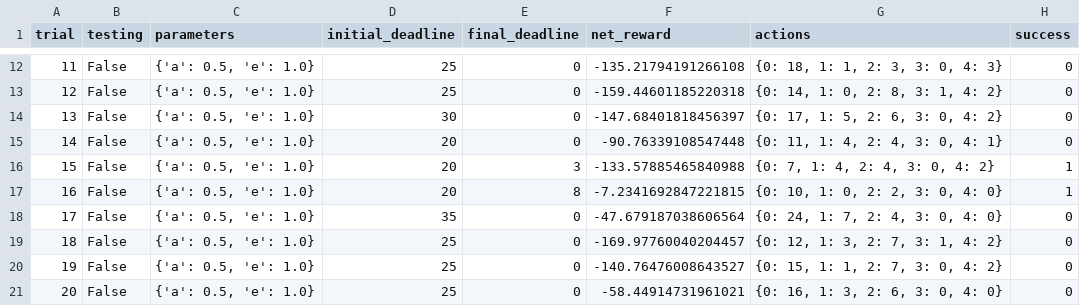
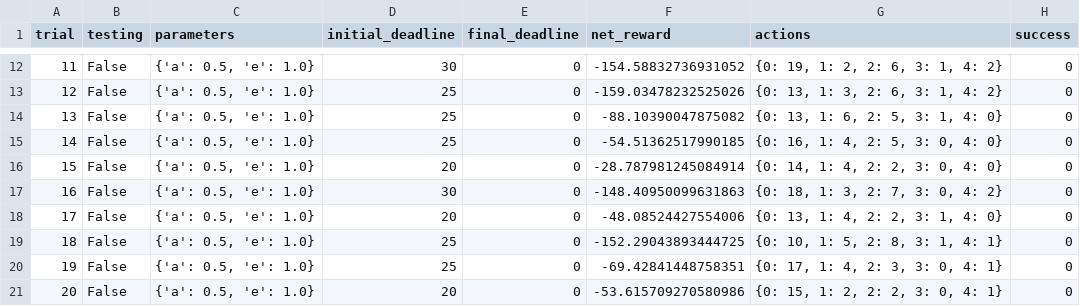
Before and after one commit to jeongwhanchoi/ML-ND, a CSV file: projects/smartcab/logs/sim_no-learning.csv, drawn as a sheet; only a part is shown, gaps mark what is left out; the diff covers the shown part only.

```diff
--- a/projects/smartcab/logs/sim_no-learning.csv
+++ b/projects/smartcab/logs/sim_no-learning.csv
@@ -12,10 +12,10 @@ trial,testing,parameters,initial_deadline,final_deadline,net_reward,actions,succ
-11,False,"{'a': 0.5, 'e': 1.0}",25,0,-135.21794191266108,"{0: 18, 1: 1, 2: 3, 3: 0, 4: 3}",0
-12,False,"{'a': 0.5, 'e': 1.0}",25,0,-159.44601185220318,"{0: 14, 1: 0, 2: 8, 3: 1, 4: 2}",0
-13,False,"{'a': 0.5, 'e': 1.0}",30,0,-147.68401818456397,"{0: 17, 1: 5, 2: 6, 3: 0, 4: 2}",0
-14,False,"{'a': 0.5, 'e': 1.0}",20,0,-90.76339108547448,"{0: 11, 1: 4, 2: 4, 3: 0, 4: 1}",0
-15,False,"{'a': 0.5, 'e': 1.0}",20,3,-133.57885465840988,"{0: 7, 1: 4, 2: 4, 3: 0, 4: 2}",1
-16,False,"{'a': 0.5, 'e': 1.0}",20,8,-7.2341692847221815,"{0: 10, 1: 0, 2: 2, 3: 0, 4: 0}",1
-17,False,"{'a': 0.5, 'e': 1.0}",35,0,-47.679187038606564,"{0: 24, 1: 7, 2: 4, 3: 0, 4: 0}",0
-18,False,"{'a': 0.5, 'e': 1.0}",25,0,-169.97760040204457,"{0: 12, 1: 3, 2: 7, 3: 1, 4: 2}",0
-19,False,"{'a': 0.5, 'e': 1.0}",25,0,-140.76476008643527,"{0: 15, 1: 1, 2: 7, 3: 0, 4: 2}",0
-20,False,"{'a': 0.5, 'e': 1.0}",25,0,-58.44914731961021,"{0: 16, 1: 3, 2: 6, 3: 0, 4: 0}",0
+11,False,"{'a': 0.5, 'e': 1.0}",30,0,-154.58832736931052,"{0: 19, 1: 2, 2: 6, 3: 1, 4: 2}",0
+12,False,"{'a': 0.5, 'e': 1.0}",25,0,-159.03478232525026,"{0: 13, 1: 3, 2: 6, 3: 1, 4: 2}",0
+13,False,"{'a': 0.5, 'e': 1.0}",25,0,-88.10390047875082,"{0: 13, 1: 6, 2: 5, 3: 1, 4: 0}",0
+14,False,"{'a': 0.5, 'e': 1.0}",25,0,-54.51362517990185,"{0: 16, 1: 4, 2: 5, 3: 0, 4: 0}",0
+15,False,"{'a': 0.5, 'e': 1.0}",20,0,-28.787981245084914,"{0: 14, 1: 4, 2: 2, 3: 0, 4: 0}",0
+16,False,"{'a': 0.5, 'e': 1.0}",30,0,-148.40950099631863,"{0: 18, 1: 3, 2: 7, 3: 0, 4: 2}",0
+17,False,"{'a': 0.5, 'e': 1.0}",20,0,-48.08524427554006,"{0: 13, 1: 4, 2: 2, 3: 1, 4: 0}",0
+18,False,"{'a': 0.5, 'e': 1.0}",25,0,-152.29043893444725,"{0: 10, 1: 5, 2: 8, 3: 1, 4: 1}",0
+19,False,"{'a': 0.5, 'e': 1.0}",25,0,-69.42841448758351,"{0: 17, 1: 4, 2: 3, 3: 0, 4: 1}",0
+20,False,"{'a': 0.5, 'e': 1.0}",20,0,-53.615709270580986,"{0: 15, 1: 2, 2: 2, 3: 0, 4: 1}",0
```
Also changed, not shown: 64 edited cells elsewhere in this file.
